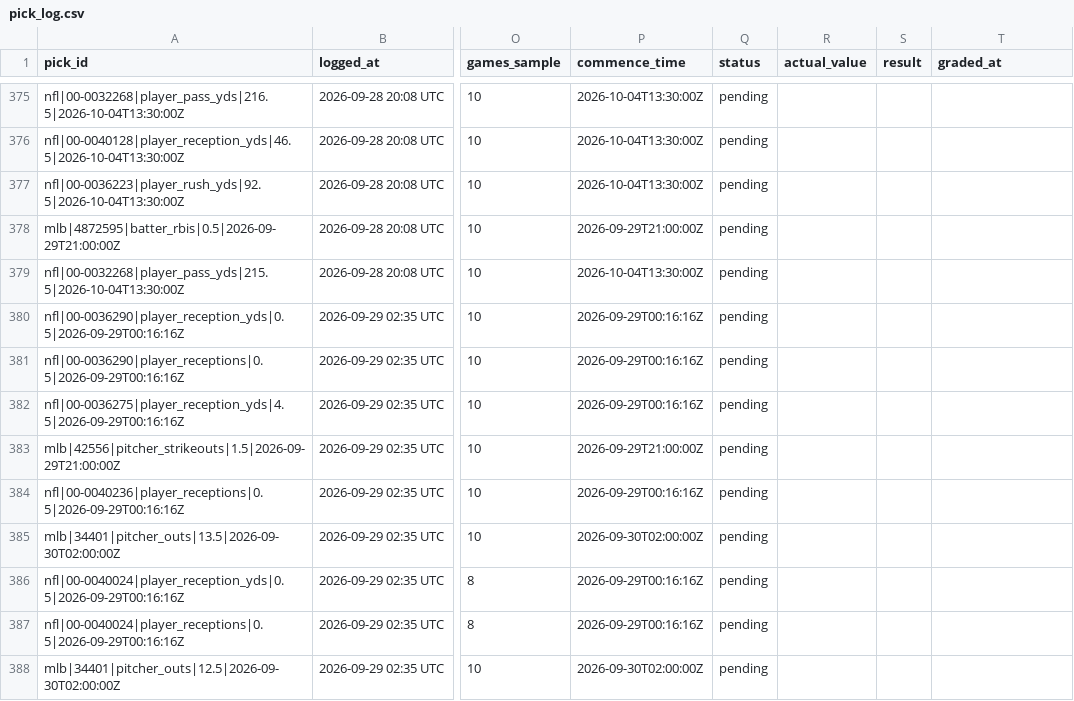
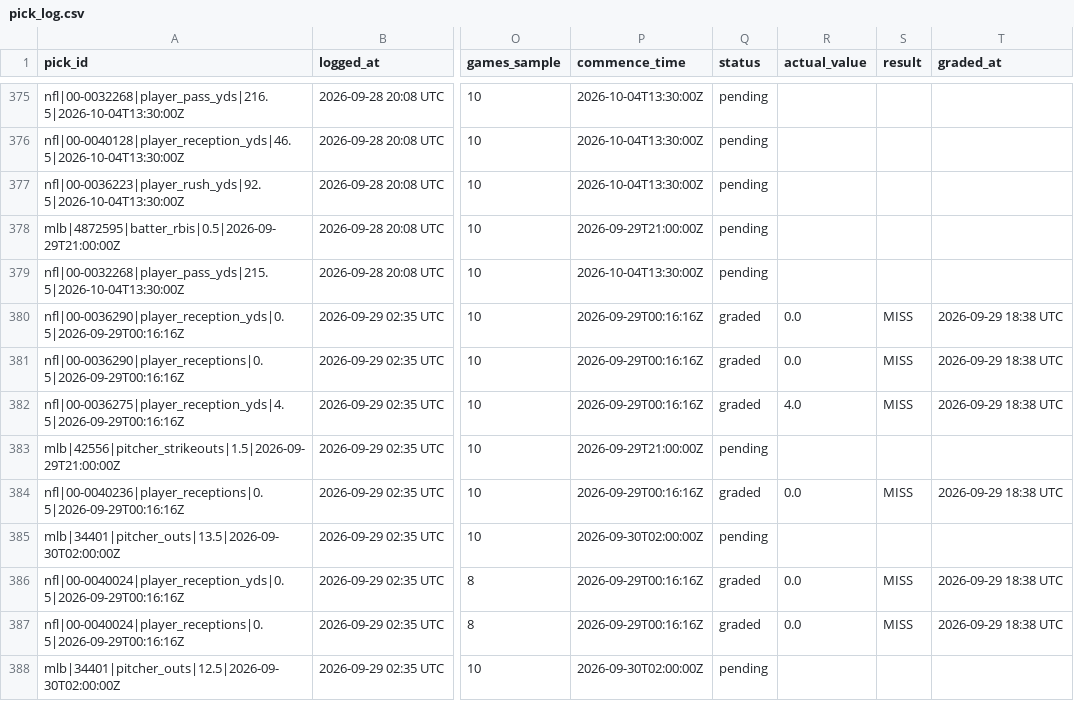
Before and after one commit to idhyanchand67/EdgeFinder, a CSV file: data/pick_log.csv, drawn as a sheet; only a part is shown, gaps mark what is left out; the diff covers the shown part only; the diff names each change by its address in the sheet, - before the commit and + after, or states it on an @@ line.

```diff
--- a/data/pick_log.csv
+++ b/data/pick_log.csv
-Q380:Q382 (status): pending
+Q380:Q382 (status): graded
-R380:R381 (actual_value): (empty)
+R380:R381 (actual_value): 0.0
-S380:S382 (result): (empty)
+S380:S382 (result): MISS
-T380:T382 (graded_at): (empty)
+T380:T382 (graded_at): 2026-09-29 18:38 UTC
-R382 (actual_value): (empty)
+R382 (actual_value): 4.0
-Q384 (status): pending
+Q384 (status): graded
-R384 (actual_value): (empty)
+R384 (actual_value): 0.0
-S384 (result): (empty)
+S384 (result): MISS
-T384 (graded_at): (empty)
+T384 (graded_at): 2026-09-29 18:38 UTC
-Q386:Q387 (status): pending
+Q386:Q387 (status): graded
-R386:R387 (actual_value): (empty)
+R386:R387 (actual_value): 0.0
-S386:S387 (result): (empty)
+S386:S387 (result): MISS
-T386:T387 (graded_at): (empty)
+T386:T387 (graded_at): 2026-09-29 18:38 UTC
```
Also changed, not shown: 6 added rows and 12 edited cells elsewhere in this file.
